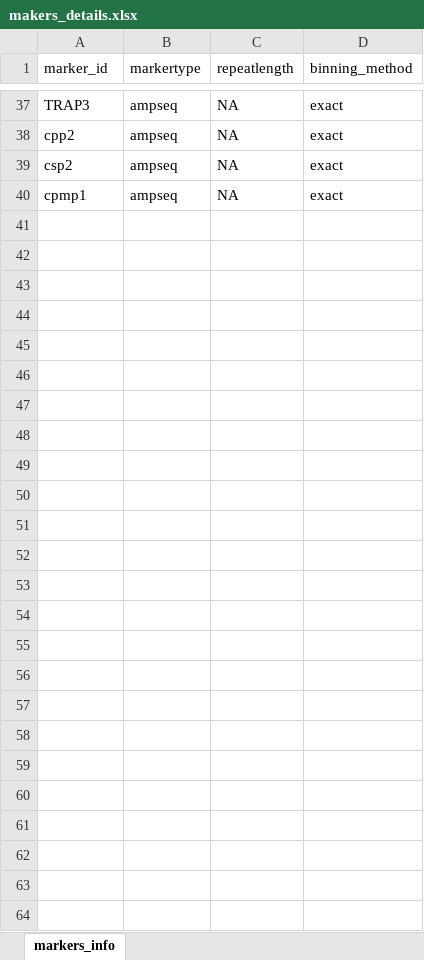
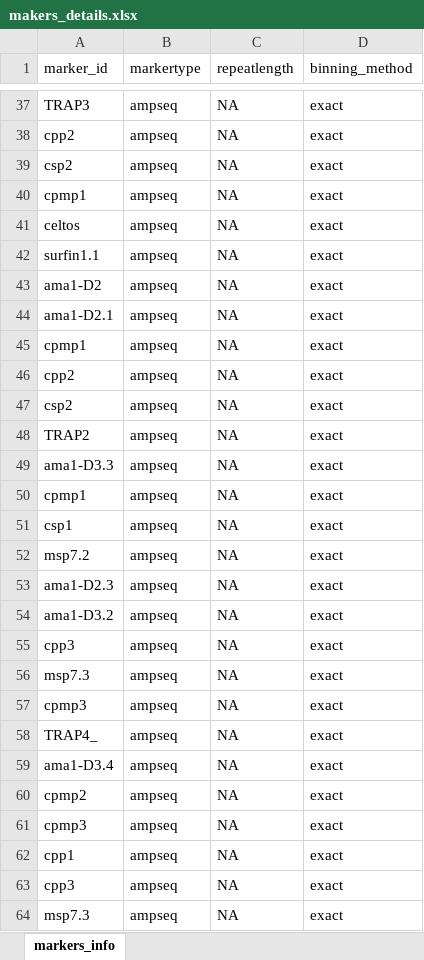
Before and after one commit to SwissTPH/MalReBay, an Excel workbook: inst/notebooks/makers_details.xlsx, sheet markers_info, drawn as a sheet; only a part is shown, gaps mark what is left out; values as stored, in another font and other column widths than the file's, no borders; the diff names each change by its address in the sheet, - before the commit and + after, or states it on an @@ line.

```diff
--- a/inst/notebooks/makers_details.xlsx (sheet markers_info)
+++ b/inst/notebooks/makers_details.xlsx (sheet markers_info)
+row 41: celtos | ampseq | NA | exact
+row 42: surfin1.1 | ampseq | NA | exact
+row 43: ama1-D2 | ampseq | NA | exact
+row 44: ama1-D2.1 | ampseq | NA | exact
+row 45: cpmp1 | ampseq | NA | exact
+row 46: cpp2 | ampseq | NA | exact
+row 47: csp2 | ampseq | NA | exact
+row 48: TRAP2 | ampseq | NA | exact
+row 49: ama1-D3.3 | ampseq | NA | exact
+row 50: cpmp1 | ampseq | NA | exact
+row 51: csp1 | ampseq | NA | exact
+row 52: msp7.2 | ampseq | NA | exact
+row 53: ama1-D2.3 | ampseq | NA | exact
+row 54: ama1-D3.2 | ampseq | NA | exact
+row 55: cpp3 | ampseq | NA | exact
+row 56: msp7.3 | ampseq | NA | exact
+row 57: cpmp3 | ampseq | NA | exact
+row 58: TRAP4_ | ampseq | NA | exact
+row 59: ama1-D3.4 | ampseq | NA | exact
+row 60: cpmp2 | ampseq | NA | exact
+row 61: cpmp3 | ampseq | NA | exact
+row 62: cpp1 | ampseq | NA | exact
+row 63: cpp3 | ampseq | NA | exact
+row 64: msp7.3 | ampseq | NA | exact
```
Also changed, not shown: inst/extdata/makers_details.xlsx, 4 other files.
